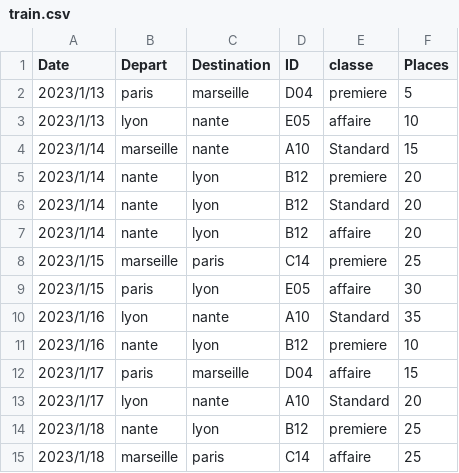
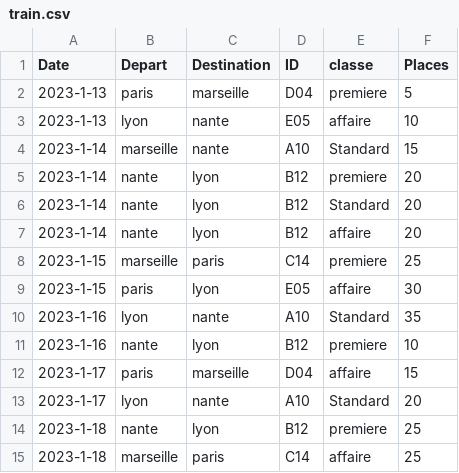
Before and after one commit to Jsuisenlocation/webservice, a CSV file: App/database/train.csv, drawn as a sheet.

```diff
--- a/App/database/train.csv
+++ b/App/database/train.csv
@@ -1,15 +1,15 @@
 Date,Depart,Destination,ID,classe,Places
-2023/1/13,paris,marseille,D04,premiere,5
-2023/1/13,lyon,nante,E05,affaire,10
-2023/1/14,marseille,nante,A10,Standard,15
-2023/1/14,nante,lyon,B12,premiere,20
-2023/1/14,nante,lyon,B12,Standard,20
-2023/1/14,nante,lyon,B12,affaire,20
-2023/1/15,marseille,paris,C14,premiere,25
-2023/1/15,paris,lyon,E05,affaire,30
-2023/1/16,lyon,nante,A10,Standard,35
-2023/1/16,nante,lyon,B12,premiere,10
-2023/1/17,paris,marseille,D04,affaire,15
-2023/1/17,lyon,nante,A10,Standard,20
-2023/1/18,nante,lyon,B12,premiere,25
-2023/1/18,marseille,paris,C14,affaire,25
+2023-1-13,paris,marseille,D04,premiere,5
+2023-1-13,lyon,nante,E05,affaire,10
+2023-1-14,marseille,nante,A10,Standard,15
+2023-1-14,nante,lyon,B12,premiere,20
+2023-1-14,nante,lyon,B12,Standard,20
+2023-1-14,nante,lyon,B12,affaire,20
+2023-1-15,marseille,paris,C14,premiere,25
+2023-1-15,paris,lyon,E05,affaire,30
+2023-1-16,lyon,nante,A10,Standard,35
+2023-1-16,nante,lyon,B12,premiere,10
+2023-1-17,paris,marseille,D04,affaire,15
+2023-1-17,lyon,nante,A10,Standard,20
+2023-1-18,nante,lyon,B12,premiere,25
+2023-1-18,marseille,paris,C14,affaire,25
```
Also changed, not shown: 2 other files.
